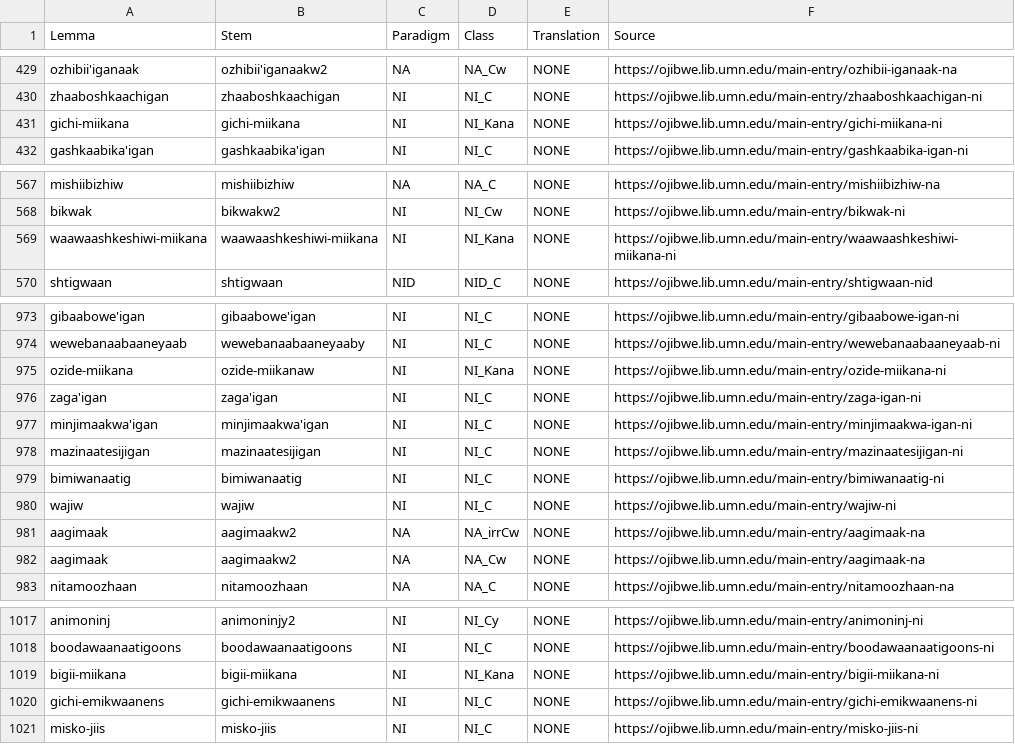
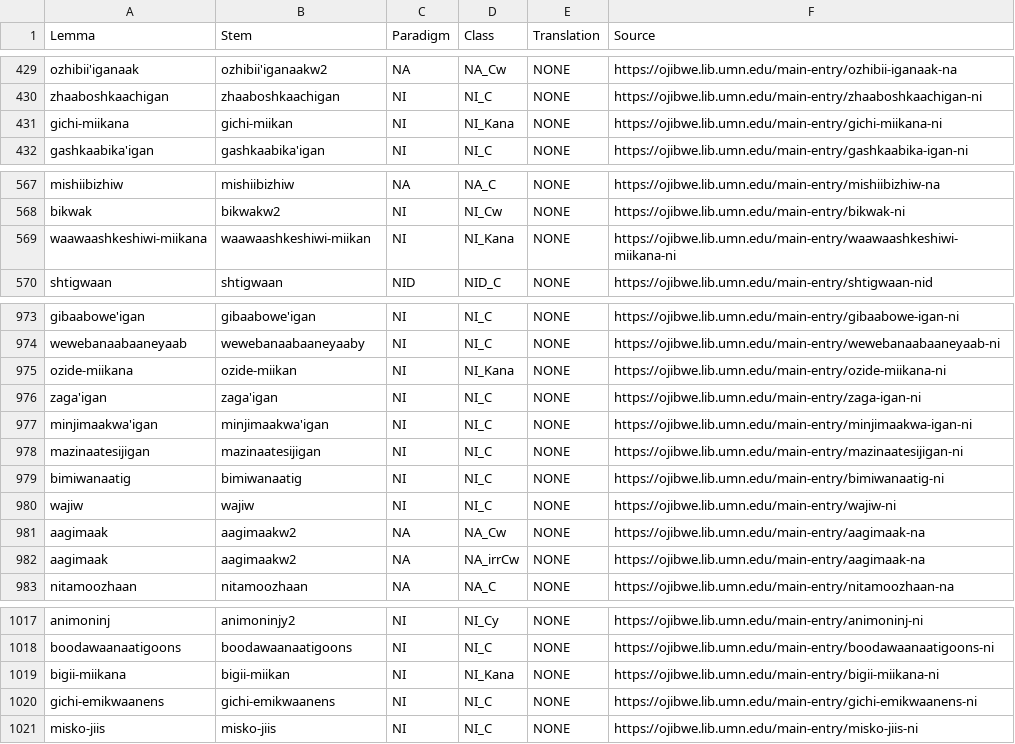
Before and after one commit to ELF-Lab/OjibweLexicon, a CSV file: OPD/NOUNS.csv, drawn as a sheet; only a part is shown, gaps mark what is left out; the diff covers the shown part only.

Commit message:
Update NI_Kana stems

```diff
--- a/OPD/NOUNS.csv
+++ b/OPD/NOUNS.csv
@@ -430,3 +430,3 @@ ozhibii'iganaak,ozhibii'iganaakw2,NA,NA_Cw,NONE,https://ojibwe.lib.umn.edu/main-
 zhaaboshkaachigan,zhaaboshkaachigan,NI,NI_C,NONE,https://ojibwe.lib.umn.edu/main-entry/zhaaboshkaachigan-ni
-gichi-miikana,gichi-miikana,NI,NI_Kana,NONE,https://ojibwe.lib.umn.edu/main-entry/gichi-miikana-ni
+gichi-miikana,gichi-miikan,NI,NI_Kana,NONE,https://ojibwe.lib.umn.edu/main-entry/gichi-miikana-ni
 gashkaabika'igan,gashkaabika'igan,NI,NI_C,NONE,https://ojibwe.lib.umn.edu/main-entry/gashkaabika-igan-ni
@@ -568,3 +568,3 @@ mishiibizhiw,mishiibizhiw,NA,NA_C,NONE,https://ojibwe.lib.umn.edu/main-entry/mis
 bikwak,bikwakw2,NI,NI_Cw,NONE,https://ojibwe.lib.umn.edu/main-entry/bikwak-ni
-waawaashkeshiwi-miikana,waawaashkeshiwi-miikana,NI,NI_Kana,NONE,https://ojibwe.lib.umn.edu/main-entry/waawaashkeshiwi-miikana-ni
+waawaashkeshiwi-miikana,waawaashkeshiwi-miikan,NI,NI_Kana,NONE,https://ojibwe.lib.umn.edu/main-entry/waawaashkeshiwi-miikana-ni
 shtigwaan,shtigwaan,NID,NID_C,NONE,https://ojibwe.lib.umn.edu/main-entry/shtigwaan-nid
@@ -974,3 +974,3 @@ gibaabowe'igan,gibaabowe'igan,NI,NI_C,NONE,https://ojibwe.lib.umn.edu/main-entry
 wewebanaabaaneyaab,wewebanaabaaneyaaby,NI,NI_C,NONE,https://ojibwe.lib.umn.edu/main-entry/wewebanaabaaneyaab-ni
-ozide-miikana,ozide-miikanaw,NI,NI_Kana,NONE,https://ojibwe.lib.umn.edu/main-entry/ozide-miikana-ni
+ozide-miikana,ozide-miikan,NI,NI_Kana,NONE,https://ojibwe.lib.umn.edu/main-entry/ozide-miikana-ni
 zaga'igan,zaga'igan,NI,NI_C,NONE,https://ojibwe.lib.umn.edu/main-entry/zaga-igan-ni
@@ -980,4 +980,4 @@ bimiwanaatig,bimiwanaatig,NI,NI_C,NONE,https://ojibwe.lib.umn.edu/main-entry/bim
 wajiw,wajiw,NI,NI_C,NONE,https://ojibwe.lib.umn.edu/main-entry/wajiw-ni
-aagimaak,aagimaakw2,NA,NA_irrCw,NONE,https://ojibwe.lib.umn.edu/main-entry/aagimaak-na
 aagimaak,aagimaakw2,NA,NA_Cw,NONE,https://ojibwe.lib.umn.edu/main-entry/aagimaak-na
+aagimaak,aagimaakw2,NA,NA_irrCw,NONE,https://ojibwe.lib.umn.edu/main-entry/aagimaak-na
 nitamoozhaan,nitamoozhaan,NA,NA_C,NONE,https://ojibwe.lib.umn.edu/main-entry/nitamoozhaan-na
@@ -1018,3 +1018,3 @@ animoninj,animoninjy2,NI,NI_Cy,NONE,https://ojibwe.lib.umn.edu/main-entry/animon
 boodawaanaatigoons,boodawaanaatigoons,NI,NI_C,NONE,https://ojibwe.lib.umn.edu/main-entry/boodawaanaatigoons-ni
-bigii-miikana,bigii-miikana,NI,NI_Kana,NONE,https://ojibwe.lib.umn.edu/main-entry/bigii-miikana-ni
+bigii-miikana,bigii-miikan,NI,NI_Kana,NONE,https://ojibwe.lib.umn.edu/main-entry/bigii-miikana-ni
 gichi-emikwaanens,gichi-emikwaanens,NI,NI_C,NONE,https://ojibwe.lib.umn.edu/main-entry/gichi-emikwaanens-ni
```
Also changed, not shown: 7 moved rows and 20 edited cells elsewhere in this file.
